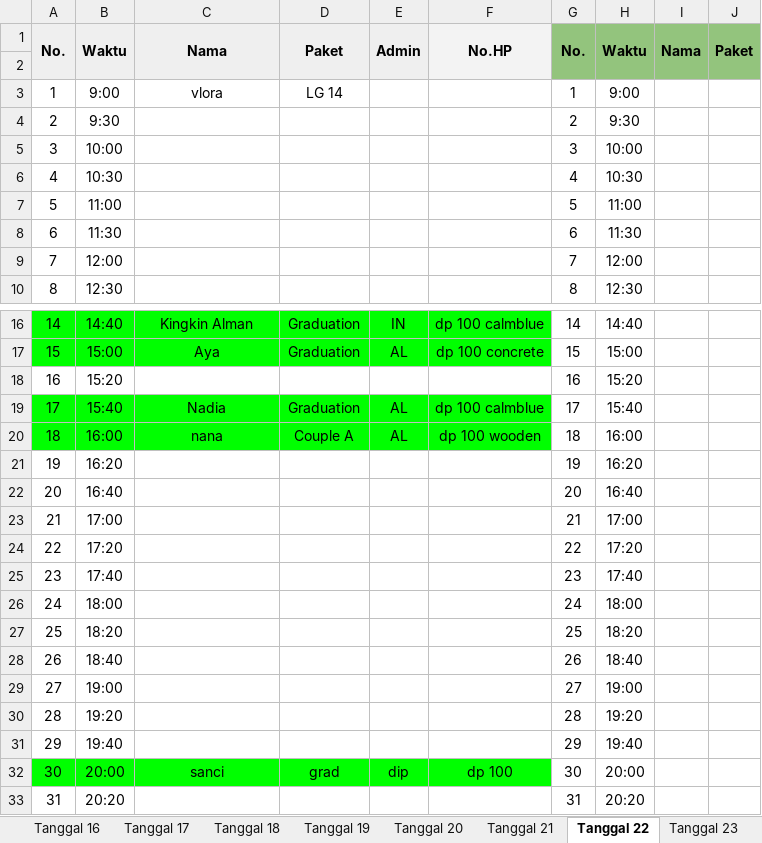
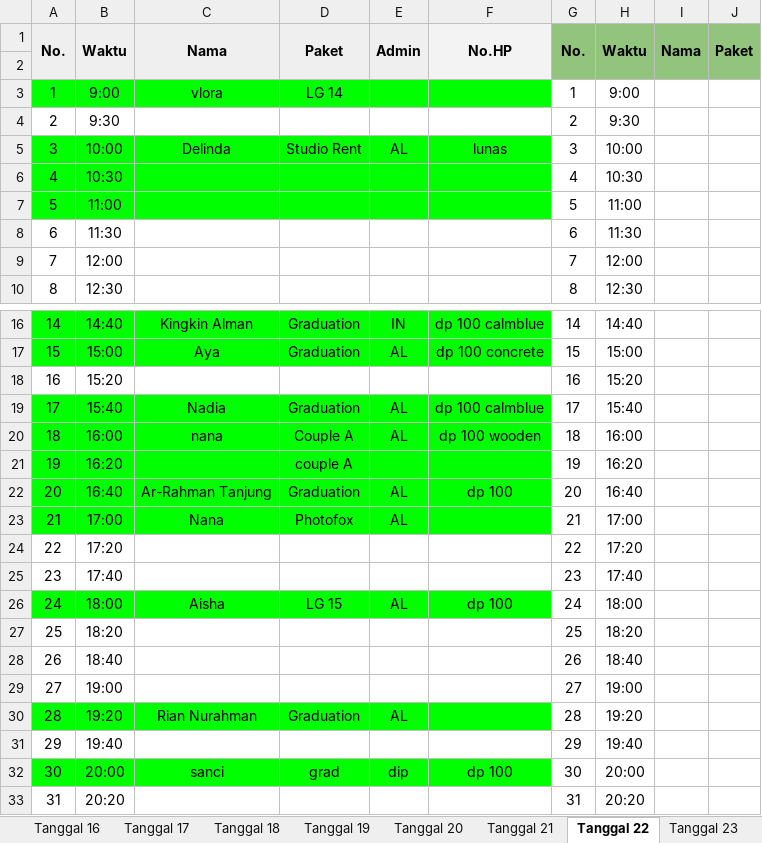
Before and after one commit to whynunuu/FoxeStudio, an Excel workbook: file2_okt.xlsx, sheet Tanggal 22, drawn as a sheet; only a part is shown, gaps mark what is left out; values as stored, in another font and other column widths than the file's, no borders; charts and pictures not drawn; the diff names each change by its address in the sheet, - before the commit and + after, or states it on an @@ line.

```diff
--- a/file2_okt.xlsx (sheet Tanggal 22)
+++ b/file2_okt.xlsx (sheet Tanggal 22)
-A3:F3 fill: none
+A3:F3 fill: #00FF00
-A5:F7 fill: none
+A5:F7 fill: #00FF00
-C5: (empty)
+C5: Delinda
-D5: (empty)
+D5: Studio Rent
-E5: (empty)
+E5: AL
-F5: (empty)
+F5: lunas
-A21:F23 fill: none
+A21:F23 fill: #00FF00
-D21: (empty)
+D21: couple A
-C22: (empty)
+C22: Ar-Rahman Tanjung
-D22: (empty)
+D22: Graduation
-E22:E23: (empty)
+E22:E23: AL
-F22: (empty)
+F22: dp 100
-C23: (empty)
+C23: Nana
-D23: (empty)
+D23: Photofox
-A26:F26 fill: none
+A26:F26 fill: #00FF00
-C26: (empty)
+C26: Aisha
-D26: (empty)
+D26: LG 15
-E26: (empty)
+E26: AL
-F26: (empty)
+F26: dp 100
-A30:F30 fill: none
+A30:F30 fill: #00FF00
-C30: (empty)
+C30: Rian Nurahman
-D30: (empty)
+D30: Graduation
-E30: (empty)
+E30: AL
```
Also changed, not shown: sheet Tanggal 24, sheet Tanggal 23, sheet Tanggal 21, sheet Tanggal 26, file1_okt.xlsm, file2.xlsx, 3 other files.
